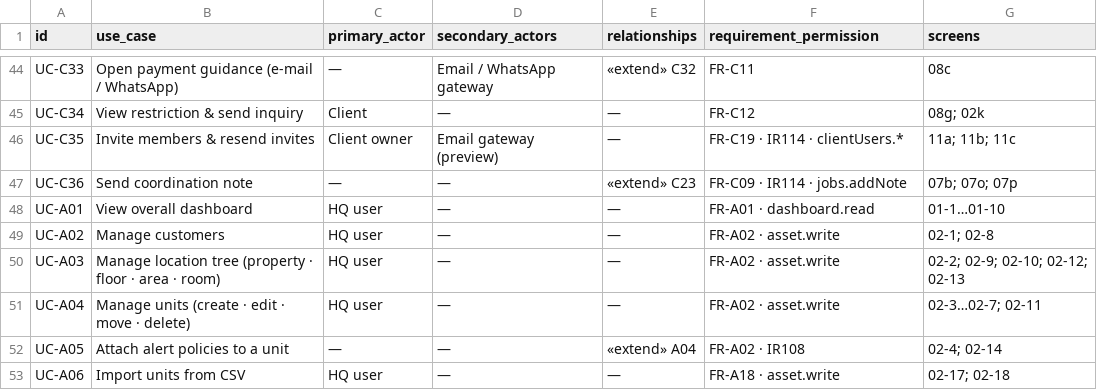
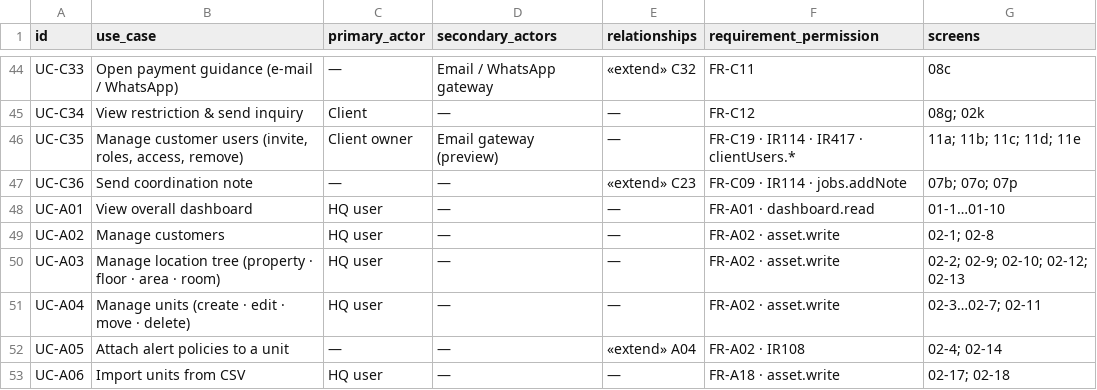
Before and after one commit to Aquarius0715/AC-Project, a CSV file: docs/01-requirements/use-case-catalogue.csv, drawn as a sheet; only a part is shown, gaps mark what is left out.

```diff
--- a/docs/01-requirements/use-case-catalogue.csv
+++ b/docs/01-requirements/use-case-catalogue.csv
@@ -45,3 +45,3 @@ UC-C33,Open payment guidance (e-mail / WhatsApp),—,Email / WhatsApp gateway,«
 UC-C34,View restriction & send inquiry,Client,—,—,FR-C12,08g; 02k
-UC-C35,Invite members & resend invites,Client owner,Email gateway (preview),—,FR-C19 · IR114 · clientUsers.*,11a; 11b; 11c
+UC-C35,"Manage customer users (invite, roles, access, remove)",Client owner,Email gateway (preview),—,FR-C19 · IR114 · IR417 · clientUsers.*,11a; 11b; 11c; 11d; 11e
 UC-C36,Send coordination note,—,—,«extend» C23,FR-C09 · IR114 · jobs.addNote,07b; 07o; 07p
```
Also changed, not shown: docs/02-design/operation-catalog.csv, docs/03-uiux/component-contracts.csv, 22 other files.
